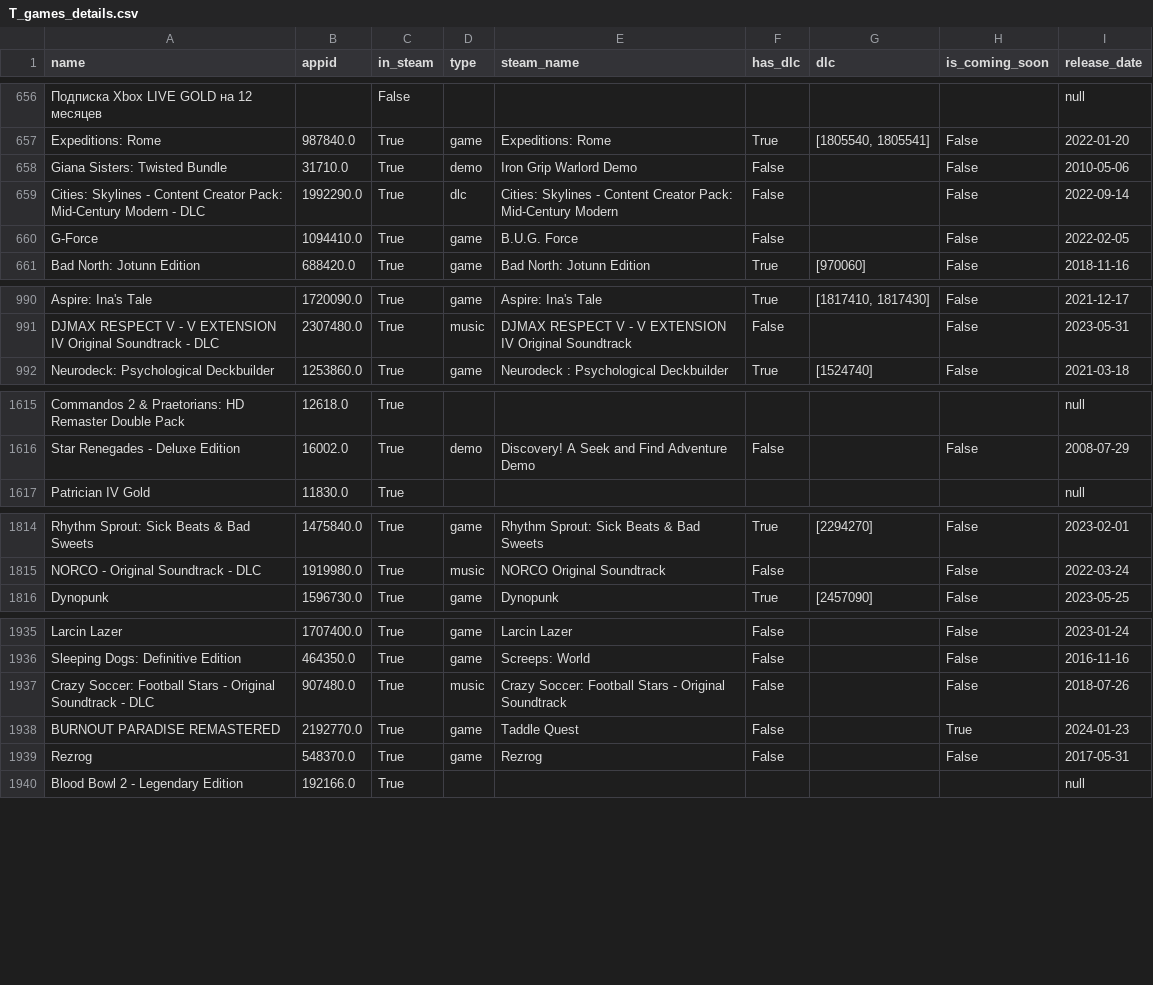
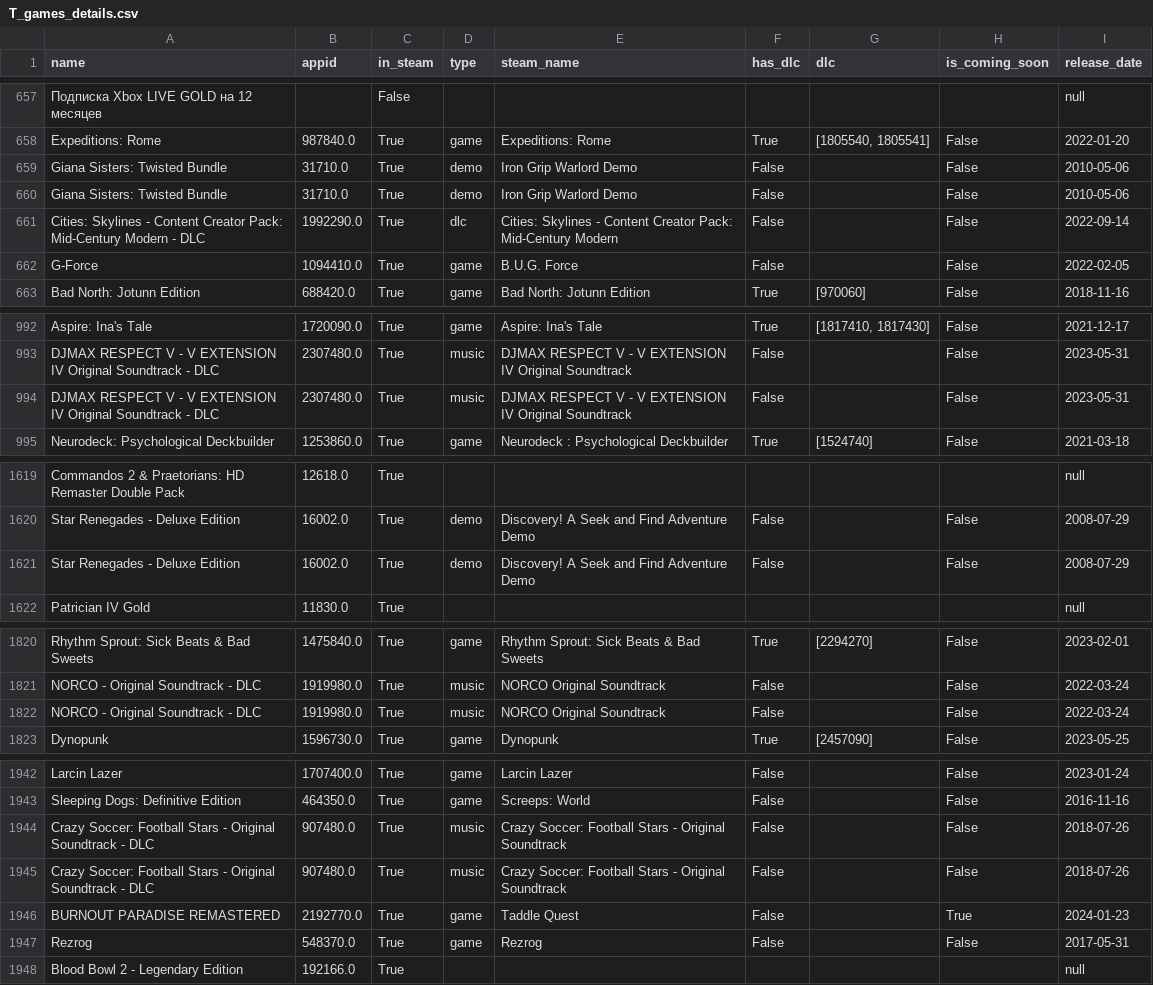
Before and after one commit to Nisakoo/dano-datageeks, a CSV file: datasets/T_games_details.csv, drawn as a sheet; only a part is shown, gaps mark what is left out; the diff covers the shown part only; the diff names each change by its address in the sheet, - before the commit and + after, or states it on an @@ line.

```diff
--- a/datasets/T_games_details.csv
+++ b/datasets/T_games_details.csv
+row 660: Giana Sisters: Twisted Bundle | 31710.0 | True | demo | Iron Grip Warlord Demo | False |  | False | 2010-05-06
+row 994: DJMAX RESPECT V - V EXTENSION IV Original Soundtrack - DLC | 2307480.0 | True | music | DJMAX RESPECT V - V EXTENSION IV Original Soundtrack | False |  | False | 2023-05-31
+row 1621: Star Renegades - Deluxe Edition | 16002.0 | True | demo | Discovery! A Seek and Find Adventure Demo | False |  | False | 2008-07-29
+row 1822: NORCO - Original Soundtrack - DLC | 1919980.0 | True | music | NORCO Original Soundtrack | False |  | False | 2022-03-24
+row 1945: Crazy Soccer: Football Stars - Original Soundtrack - DLC | 907480.0 | True | music | Crazy Soccer: Football Stars - Original Soundtrack | False |  | False | 2018-07-26
```
Also changed, not shown: 11 added rows and 26 edited cells elsewhere in this file.
